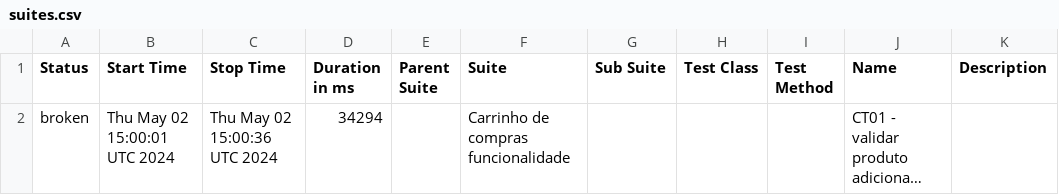
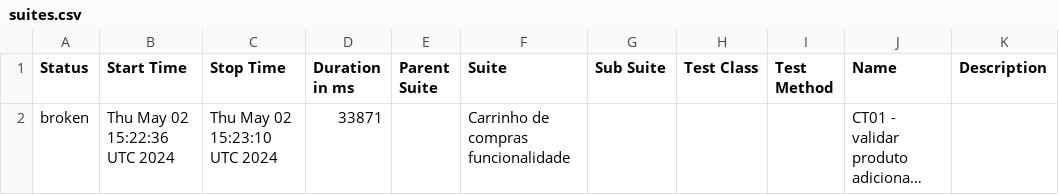
Before and after one commit to reinaldorossetti/cypress-typescript-allure-report, a CSV file: allure-report/data/suites.csv, drawn as a sheet; long unchanged cells end in …; the diff names each change by its address in the sheet, - before the commit and + after, or states it on an @@ line.

```diff
--- a/allure-report/data/suites.csv
+++ b/allure-report/data/suites.csv
-B2 (Start Time): Thu May 02 15:00:01 UTC 2024
+B2 (Start Time): Thu May 02 15:22:36 UTC 2024
-C2 (Stop Time): Thu May 02 15:00:36 UTC 2024
+C2 (Stop Time): Thu May 02 15:23:10 UTC 2024
-D2 (Duration in ms): 34294
+D2 (Duration in ms): 33871
```
Also changed, not shown: 28 other files.
